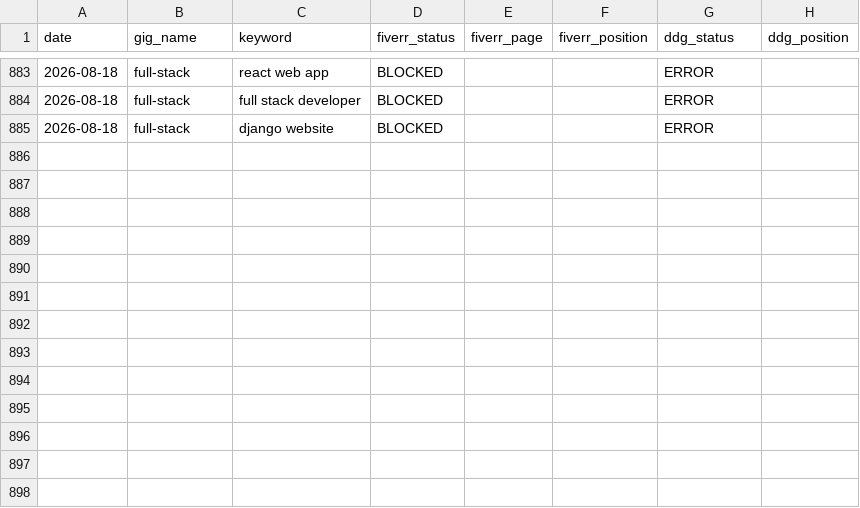
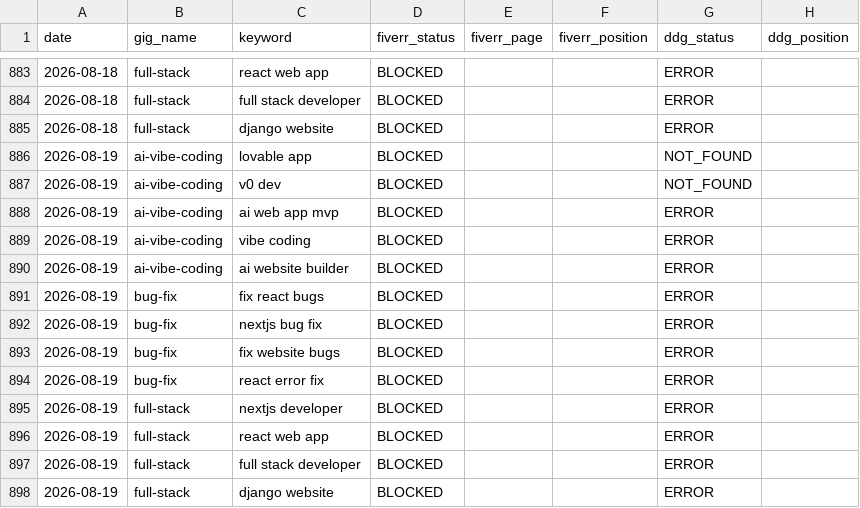
Before and after one commit to AnasKhalid4/workflow-integration, a CSV file: data/rank_history.csv, drawn as a sheet; only a part is shown, gaps mark what is left out; the diff names each change by its address in the sheet, - before the commit and + after, or states it on an @@ line.

Commit message:
rank data 2026-08-19

```diff
--- a/data/rank_history.csv
+++ b/data/rank_history.csv
+row 886: 2026-08-19 | ai-vibe-coding | lovable app | BLOCKED |  |  | NOT_FOUND
+row 887: 2026-08-19 | ai-vibe-coding | v0 dev | BLOCKED |  |  | NOT_FOUND
+row 888: 2026-08-19 | ai-vibe-coding | ai web app mvp | BLOCKED |  |  | ERROR
+row 889: 2026-08-19 | ai-vibe-coding | vibe coding | BLOCKED |  |  | ERROR
+row 890: 2026-08-19 | ai-vibe-coding | ai website builder | BLOCKED |  |  | ERROR
+row 891: 2026-08-19 | bug-fix | fix react bugs | BLOCKED |  |  | ERROR
+row 892: 2026-08-19 | bug-fix | nextjs bug fix | BLOCKED |  |  | ERROR
+row 893: 2026-08-19 | bug-fix | fix website bugs | BLOCKED |  |  | ERROR
+row 894: 2026-08-19 | bug-fix | react error fix | BLOCKED |  |  | ERROR
+row 895: 2026-08-19 | full-stack | nextjs developer | BLOCKED |  |  | ERROR
+row 896: 2026-08-19 | full-stack | react web app | BLOCKED |  |  | ERROR
+row 897: 2026-08-19 | full-stack | full stack developer | BLOCKED |  |  | ERROR
+row 898: 2026-08-19 | full-stack | django website | BLOCKED |  |  | ERROR
```
Also changed, not shown: data/gig_health.csv.
